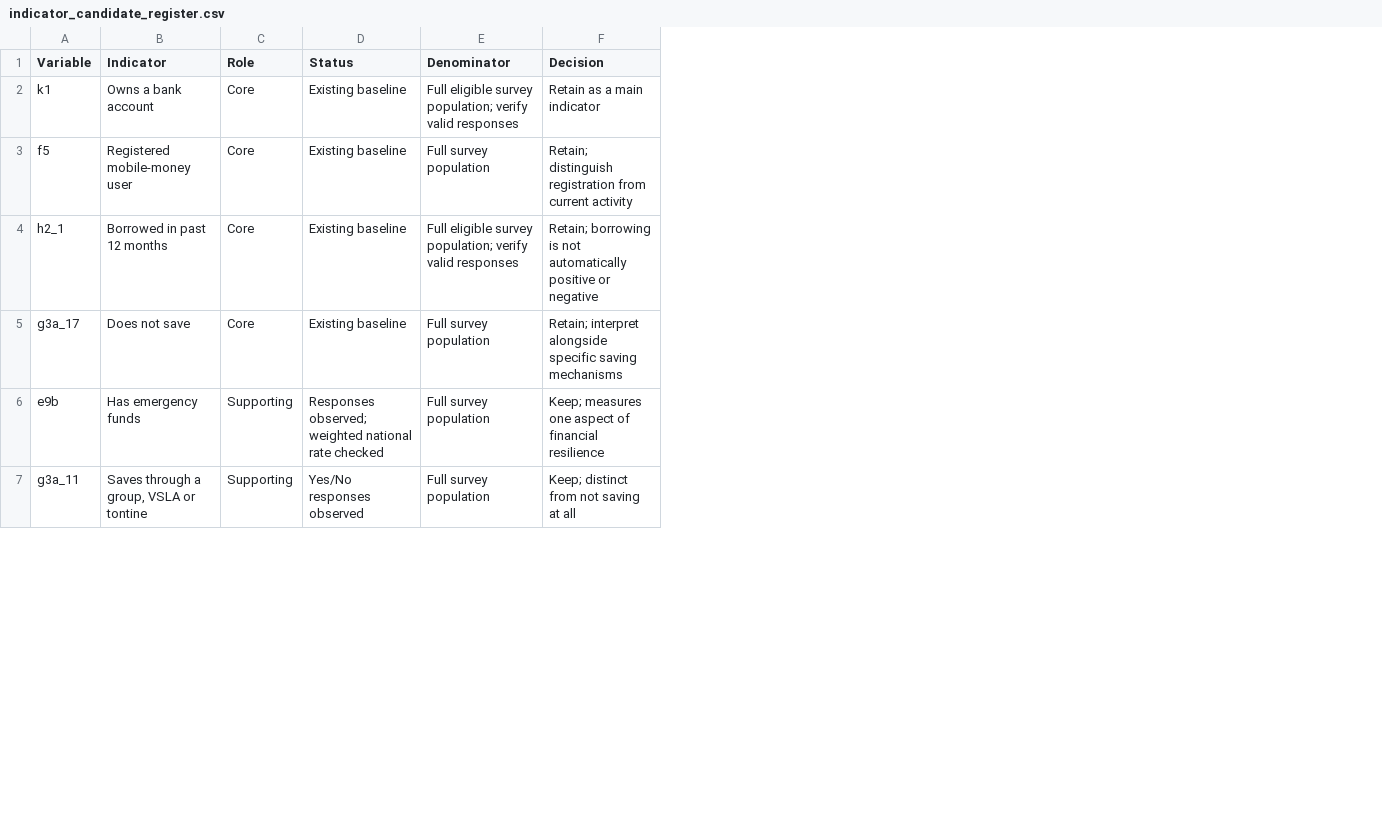
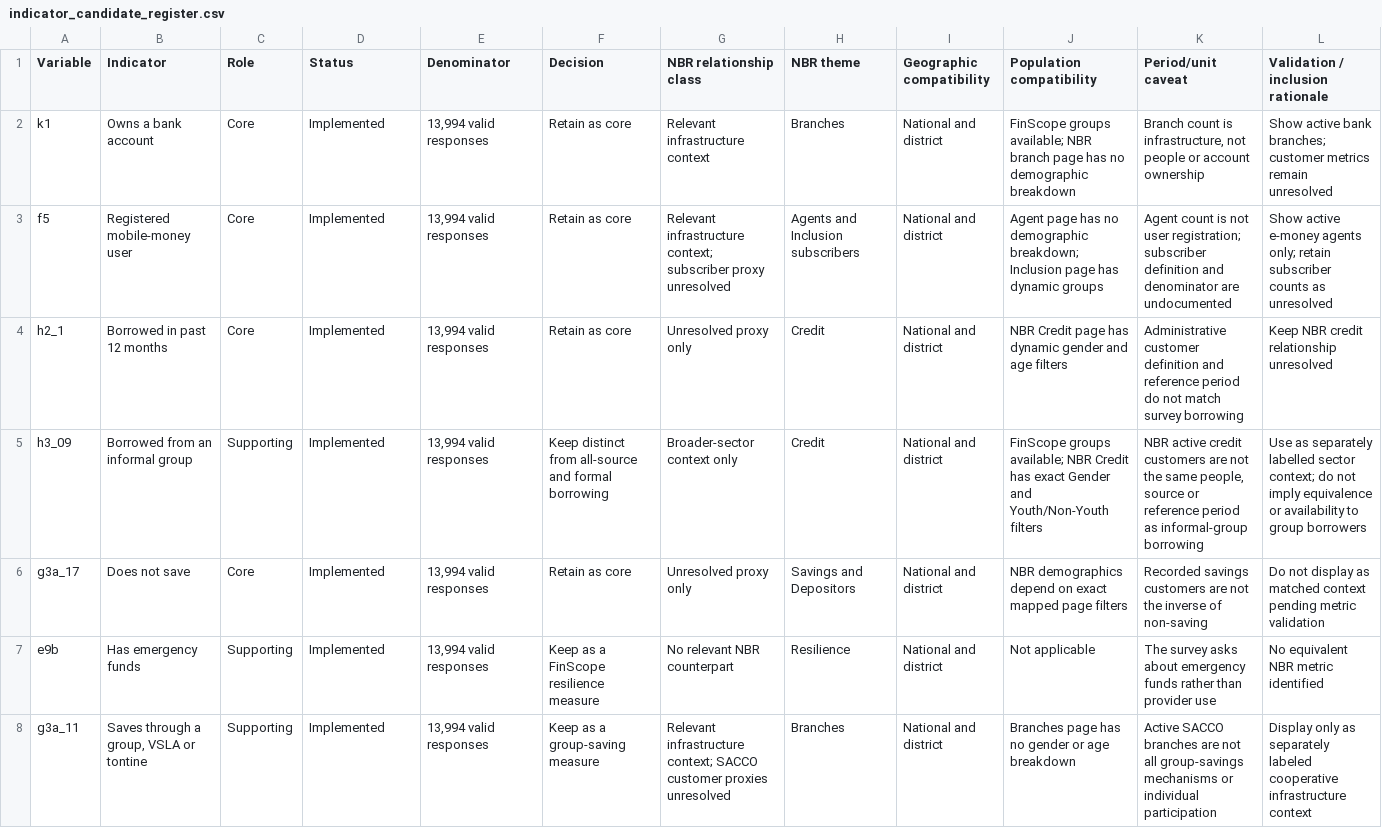
Before and after one commit to eizn2003/nisr-big-data-hackathon-project, a CSV file: data/processed/indicator_candidate_register.csv, drawn as a sheet; only a part is shown; addresses are those after the commit; the diff covers the shown part only; the diff names each change by its address in the sheet, - before the commit and + after, or states it on an @@ line.

```diff
--- a/data/processed/indicator_candidate_register.csv
+++ b/data/processed/indicator_candidate_register.csv
+column G (NBR relationship class), rows 2-4: Relevant infrastructure context | Relevant infrastructure context; subscriber proxy unresolved | Unresolved proxy only; rows 6-8: Unresolved proxy only | No relevant NBR counterpart | Relevant infrastructure context; SACCO customer proxies unresolved
+column H (NBR theme), rows 2-4: Branches | Agents and Inclusion subscribers | Credit; rows 6-8: Savings and Depositors | Resilience | Branches
+column I (Geographic compatibility), rows 2-4: all National and district; rows 6-8: all National and district
+column J (Population compatibility), rows 2-4: FinScope groups available; NBR branch page has no demographic breakdown | Agent page has no demographic breakdown; Inclusion page has dynamic groups | NBR Credit page has dynamic gender and age filters; rows 6-8: NBR demographics depend on exact mapped page filters | Not applicable | Branches page has no gender or age breakdown
+column K (Period/unit caveat), rows 2-4: Branch count is infrastructure, not people or account ownership | Agent count is not user registration; subscriber definition and denominator are undocumented | Administrative customer definition and reference period do not match survey borrowing; rows 6-8: Recorded savings customers are not the inverse of non-saving | The survey asks about emergency funds rather than provider use | Active SACCO branches are not all group-savings mechanisms or individual participation
+column L (Validation / inclusion rationale), rows 2-4: Show active bank branches; customer metrics remain unresolved | Show active e-money agents only; retain subscriber counts as unresolved | Keep NBR credit relationship unresolved; rows 6-8: Do not display as matched context pending metric validation | No equivalent NBR metric identified | Display only as separately labeled cooperative infrastructure context
-D2:D4 (Status): Existing baseline
+D2:D4 (Status): Implemented
-E2 (Denominator): Full eligible survey population; verify valid responses
+E2 (Denominator): 13,994 valid responses
-F2 (Decision): Retain as a main indicator
+F2 (Decision): Retain as core
-E3 (Denominator): Full survey population
+E3 (Denominator): 13,994 valid responses
-F3 (Decision): Retain; distinguish registration from current activity
+F3 (Decision): Retain as core
-E4 (Denominator): Full eligible survey population; verify valid responses
+E4 (Denominator): 13,994 valid responses
-F4 (Decision): Retain; borrowing is not automatically positive or negative
+F4 (Decision): Retain as core
+row 5: h3_09 | Borrowed from an informal group | Supporting | Implemented | 13,994 valid responses | Keep distinct from all-source and formal borrowing | Broader-sector context only | Credit | National and district | FinScope groups available; NBR Credit has exact Gender and Youth/Non-Youth filters | NBR active credit customers are not the same people, source or reference period as informal-group borrowing | Use as separately labelled sector context; do not imply equivalence or availability to group borrowers
-D6 (Status): Existing baseline
+D6 (Status): Implemented
-E6:E8 (Denominator): Full survey population
+E6:E8 (Denominator): 13,994 valid responses
-F6 (Decision): Retain; interpret alongside specific saving mechanisms
+F6 (Decision): Retain as core
-D7 (Status): Responses observed; weighted national rate checked
+D7 (Status): Implemented
-F7 (Decision): Keep; measures one aspect of financial resilience
+F7 (Decision): Keep as a FinScope resilience measure
-D8 (Status): Yes/No responses observed
+D8 (Status): Implemented
-F8 (Decision): Keep; distinct from not saving at all
+F8 (Decision): Keep as a group-saving measure
```
Also changed, not shown: 4 added rows, 1 removed row and 24 edited cells elsewhere in this file, data/processed/district_financial_inclusion.csv, data/processed/indicator_definitions.csv, 37 other files.
